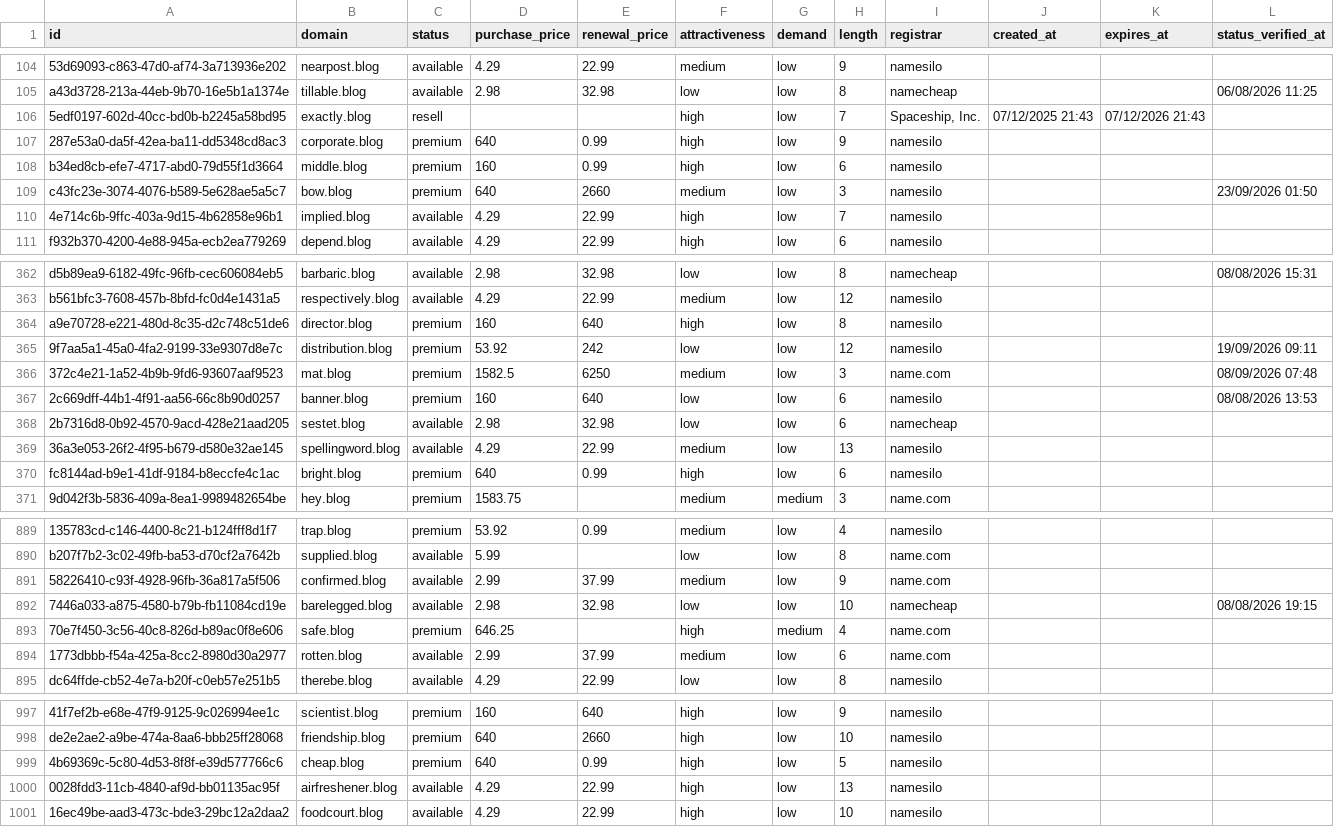
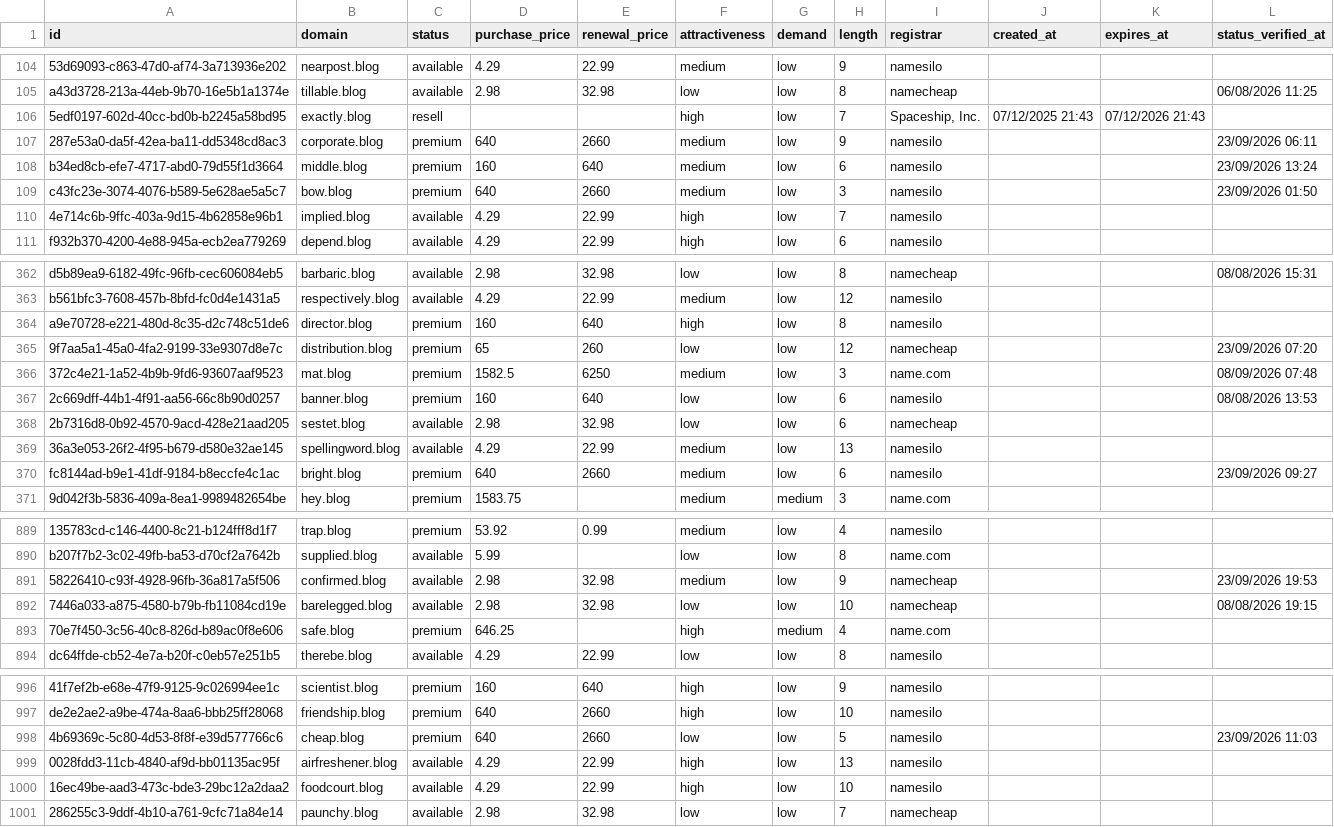
Before and after one commit to UniqueDomains/blog-oneword-domains, a CSV file: blog.csv, drawn as a sheet; only a part is shown, gaps mark what is left out; removed rows and columns are numbered as before the commit, all else as after; the diff covers the shown part only; the diff names each change by its address in the sheet, - before the commit and + after, or states it on an @@ line.

Commit message:
Domains update

```diff
--- a/blog.csv
+++ b/blog.csv
-E107 (renewal_price): 0.99
+E107 (renewal_price): 2660
-F107:F108 (attractiveness): high
+F107:F108 (attractiveness): medium
-L107 (status_verified_at): (empty)
+L107 (status_verified_at): 23/09/2026 06:11
-E108 (renewal_price): 0.99
+E108 (renewal_price): 640
-L108 (status_verified_at): (empty)
+L108 (status_verified_at): 23/09/2026 13:24
-D365 (purchase_price): 53.92
+D365 (purchase_price): 65
-E365 (renewal_price): 242
+E365 (renewal_price): 260
-I365 (registrar): namesilo
+I365 (registrar): namecheap
-L365 (status_verified_at): 19/09/2026 09:11
+L365 (status_verified_at): 23/09/2026 07:20
-E370 (renewal_price): 0.99
+E370 (renewal_price): 2660
-F370 (attractiveness): high
+F370 (attractiveness): medium
-L370 (status_verified_at): (empty)
+L370 (status_verified_at): 23/09/2026 09:27
-D891 (purchase_price): 2.99
+D891 (purchase_price): 2.98
-E891 (renewal_price): 37.99
+E891 (renewal_price): 32.98
-I891 (registrar): name.com
+I891 (registrar): namecheap
-L891 (status_verified_at): (empty)
+L891 (status_verified_at): 23/09/2026 19:53
-row 894: 1773dbbb-f54a-425a-8cc2-8980d30a2977 | rotten.blog | available | 2.99 | 37.99 | medium | low | 6 | name.com
-E998 (renewal_price): 0.99
+E998 (renewal_price): 2660
-F998 (attractiveness): high
+F998 (attractiveness): low
-L998 (status_verified_at): (empty)
+L998 (status_verified_at): 23/09/2026 11:03
+row 1001: 286255c3-9ddf-4b10-a761-9cfc71a84e14 | paunchy.blog | available | 2.98 | 32.98 | low | low | 7 | namecheap
```
Also changed, not shown: 89 edited cells elsewhere in this file, 4 other files.
